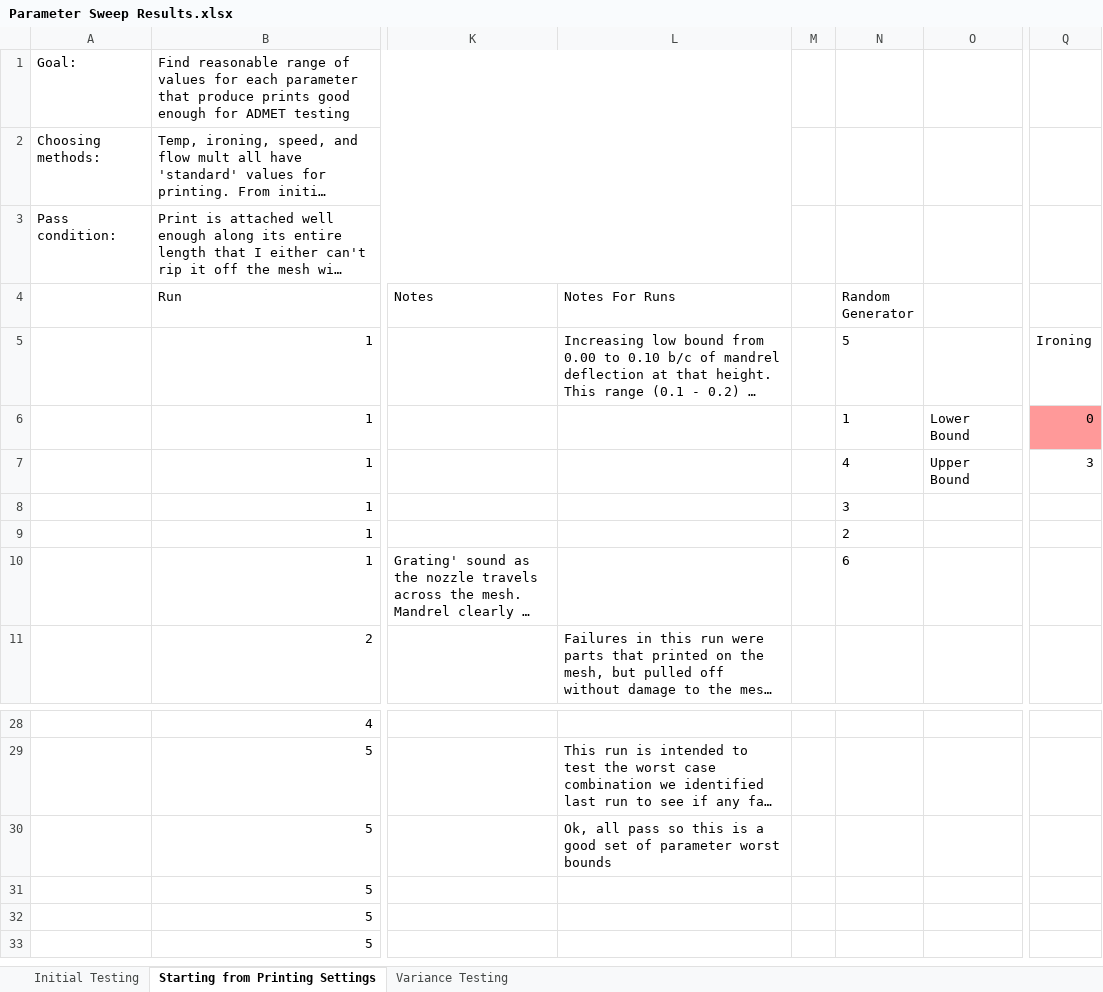
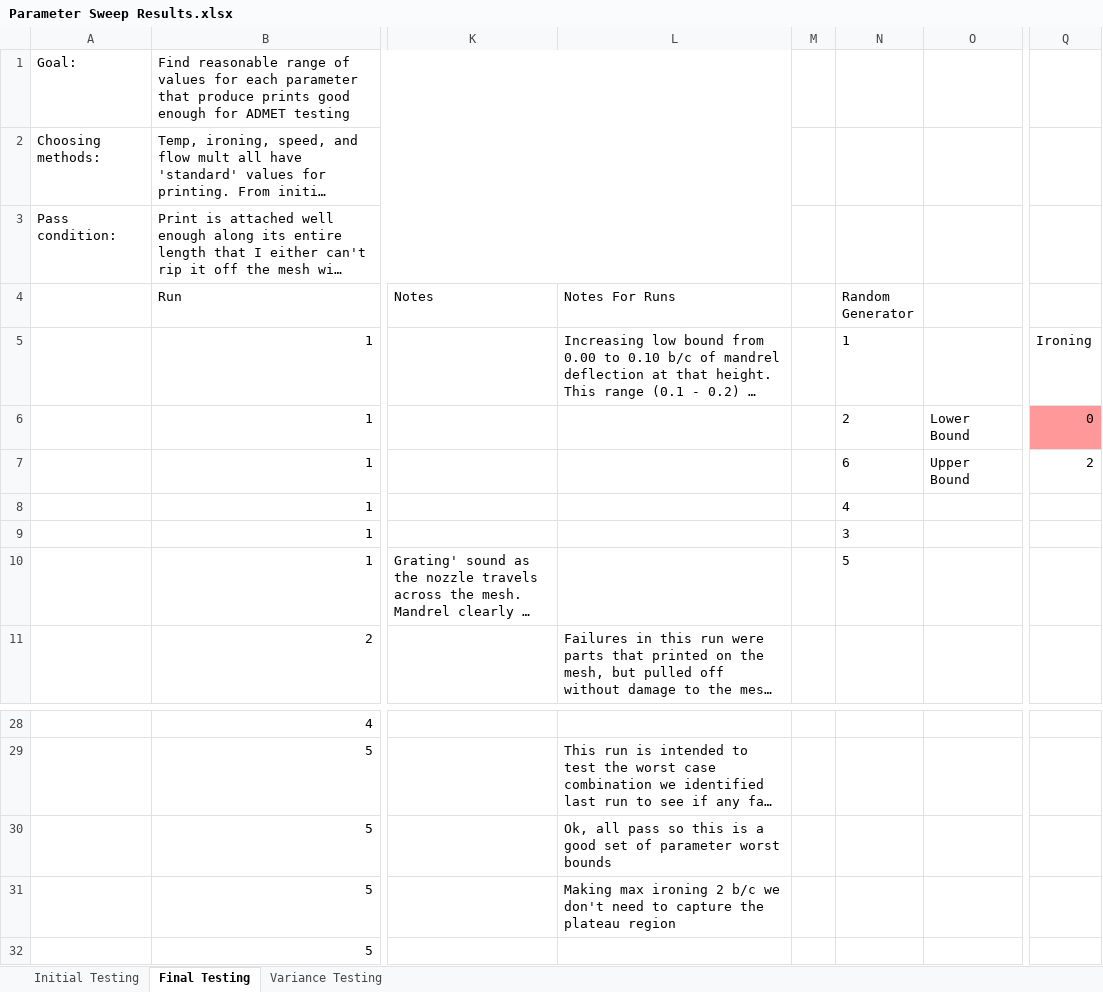
Before and after one commit to KentumRIT/Cylindrical-4th-Axis-Printer, an Excel workbook: Prusa Work/Adhesion Testing/Parameter Sweep Results.xlsx, sheet Final Testing, drawn as a sheet; only a part is shown, gaps mark what is left out; the shorter side is filled out with more unchanged rows; long unchanged cells end in …; values as stored, in another font and other column widths than the file's, no borders; table styles not drawn; the diff names each change by its address in the sheet, - before the commit and + after, or states it on an @@ line.

Commit message:
Updated Notes

```diff
--- a/Prusa Work/Adhesion Testing/Parameter Sweep Results.xlsx (sheet Final Testing)
+++ b/Prusa Work/Adhesion Testing/Parameter Sweep Results.xlsx (sheet Final Testing)
-sheet tab: Starting from Printing Settings
+sheet tab: Final Testing
-N5 (Random Generator): 5
+N5 (Random Generator): 1
-N6 (Random Generator): 1
+N6 (Random Generator): 2
-N7 (Random Generator): 4
+N7 (Random Generator): 6
-Q7: 3
+Q7: 2
-N8 (Random Generator): 3
+N8 (Random Generator): 4
-N9 (Random Generator): 2
+N9 (Random Generator): 3
-N10 (Random Generator): 6
+N10 (Random Generator): 5
-L31 (Notes For Runs): (empty)
+L31 (Notes For Runs): Making max ironing 2 b/c we don't need to capture the plateau region
```
Also changed, not shown: sheet Initial Testing, sheet Variance Testing, 6 other files.
